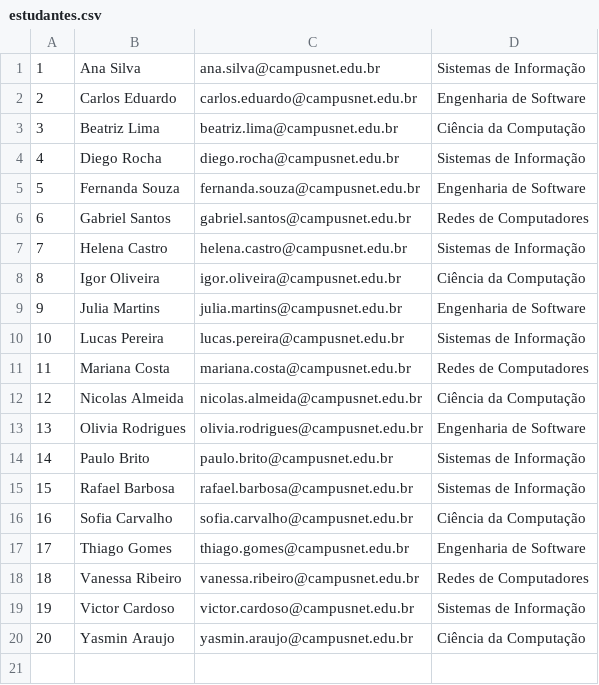
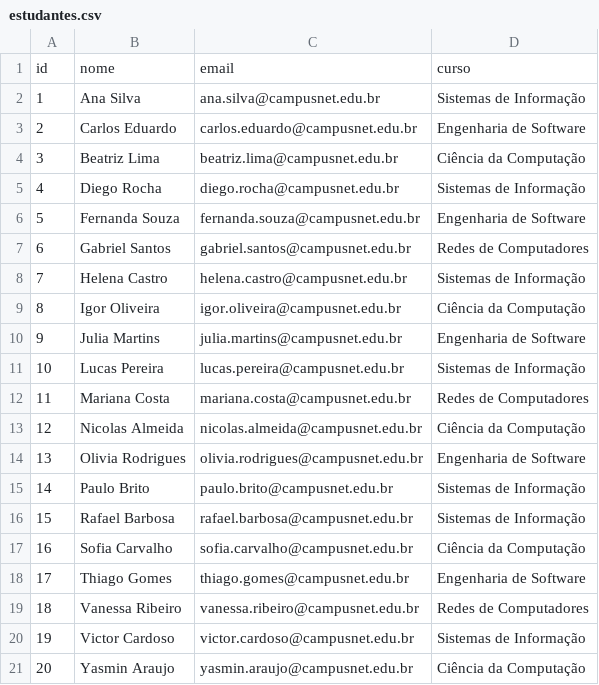
Before and after one commit to PauloSBrito/CampusNet, a CSV file: estudantes.csv, drawn as a sheet; the diff names each change by its address in the sheet, - before the commit and + after, or states it on an @@ line.

Commit message:
update first line from csv

```diff
--- a/estudantes.csv
+++ b/estudantes.csv
+row 1: id | nome | email | curso
```
